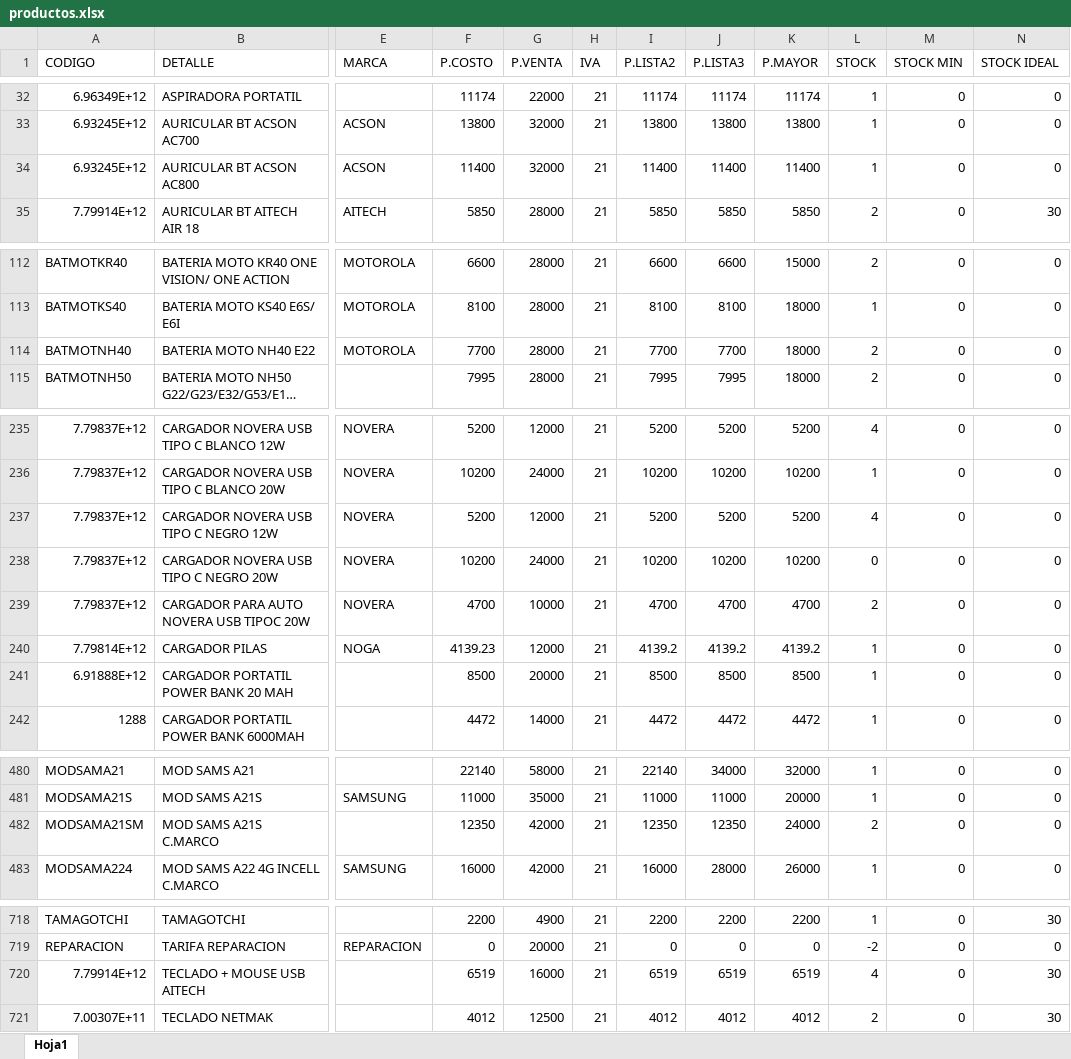
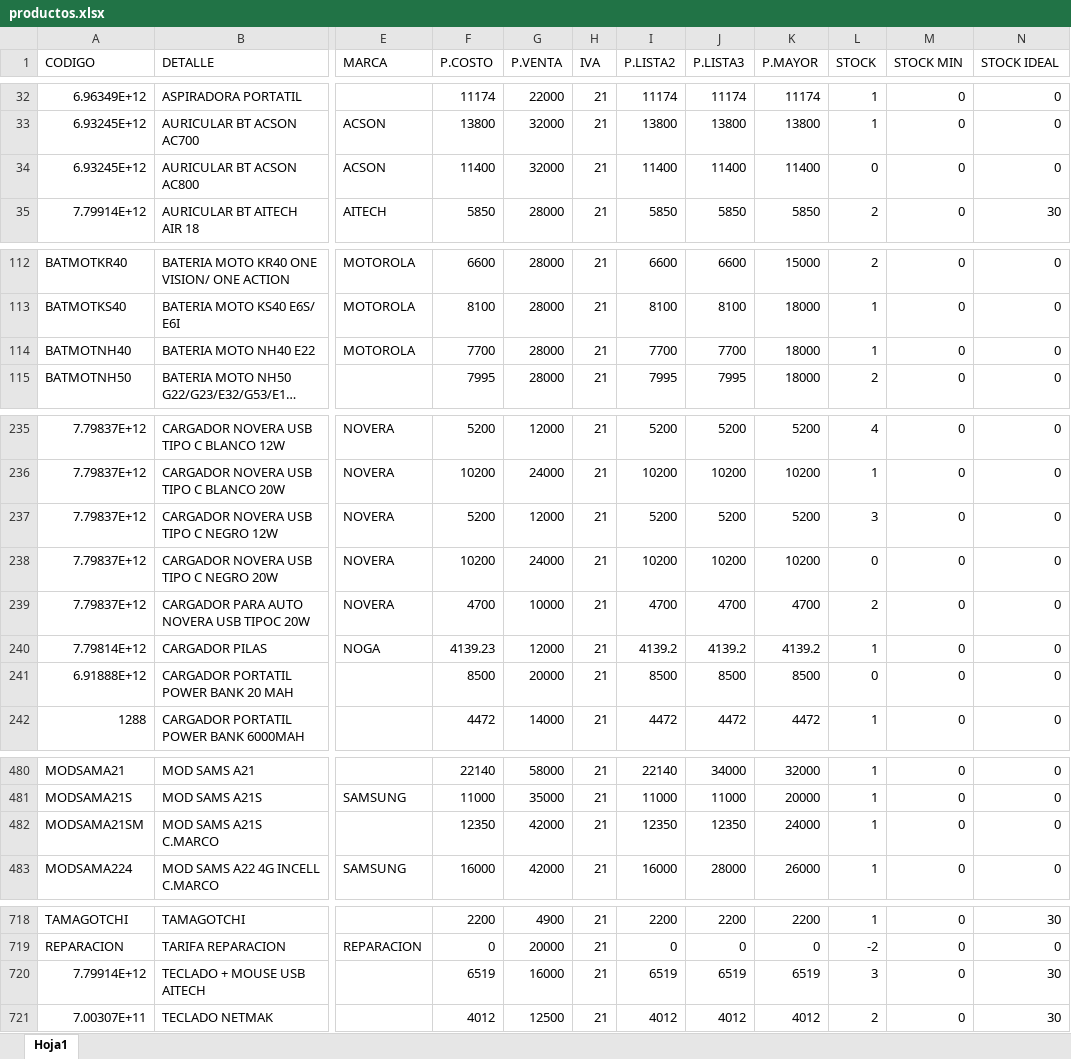
Before and after one commit to matias95ap/novacenter, an Excel workbook: tienda/productos.xlsx, sheet Hoja1, drawn as a sheet; only a part is shown, gaps mark what is left out; long unchanged cells end in …; values as stored, in another font and other column widths than the file's, no borders; the diff covers the shown part only; the diff names each change by its address in the sheet, - before the commit and + after, or states it on an @@ line.

```diff
--- a/tienda/productos.xlsx (sheet Hoja1)
+++ b/tienda/productos.xlsx (sheet Hoja1)
-L34 (STOCK): 1
+L34 (STOCK): 0
-L114 (STOCK): 2
+L114 (STOCK): 1
-L237 (STOCK): 4
+L237 (STOCK): 3
-L241 (STOCK): 1
+L241 (STOCK): 0
-L482 (STOCK): 2
+L482 (STOCK): 1
-L720 (STOCK): 4
+L720 (STOCK): 3
```
Also changed, not shown: 13 edited cells elsewhere in this sheet, 18 other files.
